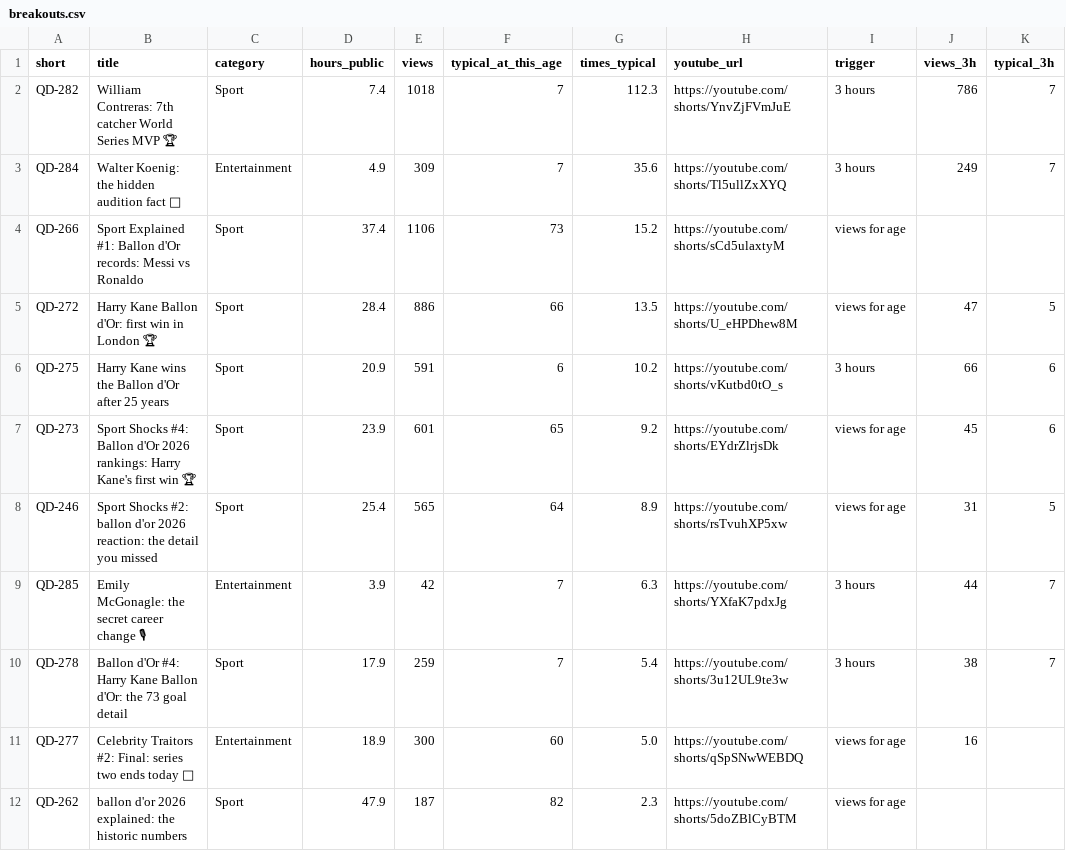
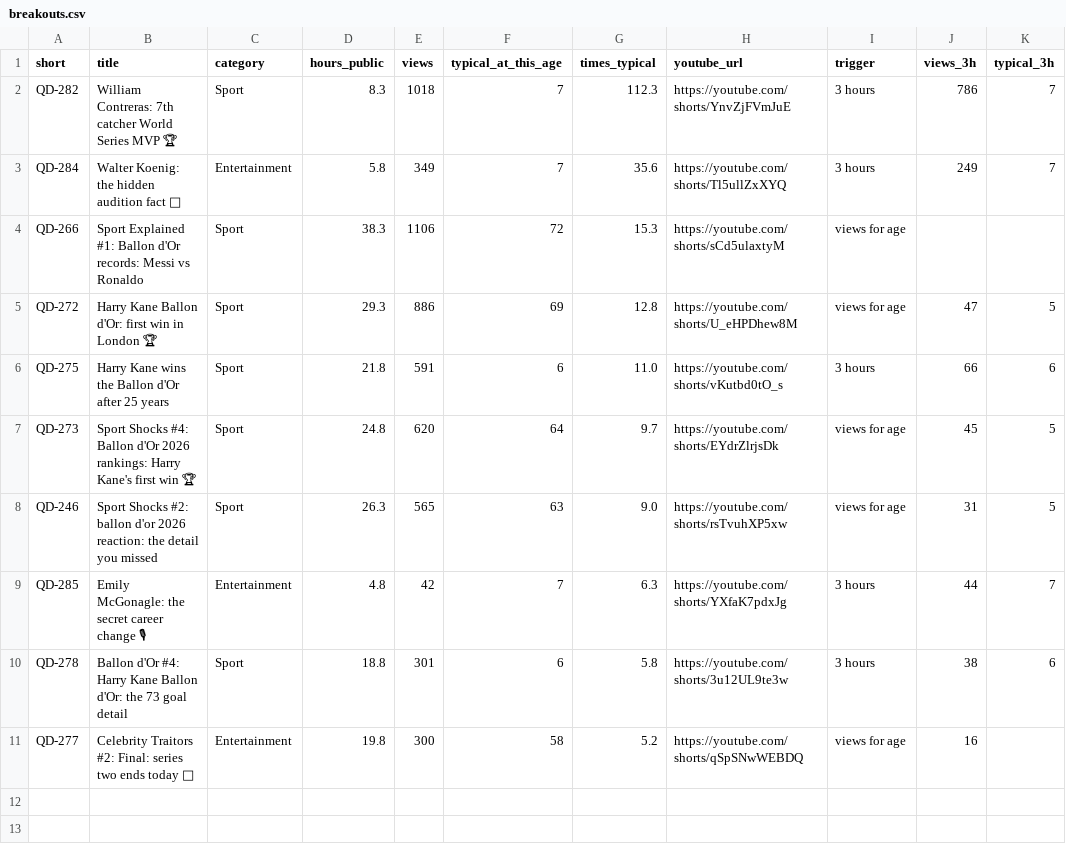
Before and after one commit to quickplay-studio/quickplay-autopilot, a CSV file: analytics/breakouts.csv, drawn as a sheet; the diff names each change by its address in the sheet, - before the commit and + after, or states it on an @@ line.

```diff
--- a/analytics/breakouts.csv
+++ b/analytics/breakouts.csv
-D2 (hours_public): 7.4
+D2 (hours_public): 8.3
-D3 (hours_public): 4.9
+D3 (hours_public): 5.8
-E3 (views): 309
+E3 (views): 349
-D4 (hours_public): 37.4
+D4 (hours_public): 38.3
-F4 (typical_at_this_age): 73
+F4 (typical_at_this_age): 72
-G4 (times_typical): 15.2
+G4 (times_typical): 15.3
-D5 (hours_public): 28.4
+D5 (hours_public): 29.3
-F5 (typical_at_this_age): 66
+F5 (typical_at_this_age): 69
-G5 (times_typical): 13.5
+G5 (times_typical): 12.8
-D6 (hours_public): 20.9
+D6 (hours_public): 21.8
-G6 (times_typical): 10.2
+G6 (times_typical): 11.0
-D7 (hours_public): 23.9
+D7 (hours_public): 24.8
-E7 (views): 601
+E7 (views): 620
-F7 (typical_at_this_age): 65
+F7 (typical_at_this_age): 64
-G7 (times_typical): 9.2
+G7 (times_typical): 9.7
-K7 (typical_3h): 6
+K7 (typical_3h): 5
-D8 (hours_public): 25.4
+D8 (hours_public): 26.3
-F8 (typical_at_this_age): 64
+F8 (typical_at_this_age): 63
-G8 (times_typical): 8.9
+G8 (times_typical): 9.0
-D9 (hours_public): 3.9
+D9 (hours_public): 4.8
-D10 (hours_public): 17.9
+D10 (hours_public): 18.8
-E10 (views): 259
+E10 (views): 301
-F10 (typical_at_this_age): 7
+F10 (typical_at_this_age): 6
-G10 (times_typical): 5.4
+G10 (times_typical): 5.8
-K10 (typical_3h): 7
+K10 (typical_3h): 6
-D11 (hours_public): 18.9
+D11 (hours_public): 19.8
-F11 (typical_at_this_age): 60
+F11 (typical_at_this_age): 58
-G11 (times_typical): 5.0
+G11 (times_typical): 5.2
-row 12: QD-262 | ballon d'or 2026 explained: the historic numbers | Sport | 47.9 | 187 | 82 | 2.3 | https://youtube.com/shorts/5doZBlCyBTM | views for age
```
Also changed, not shown: analytics/changes.csv, analytics/daily.csv, 20 other files.
